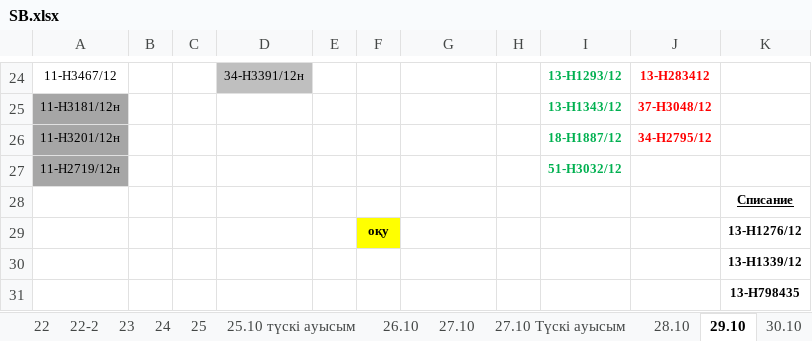
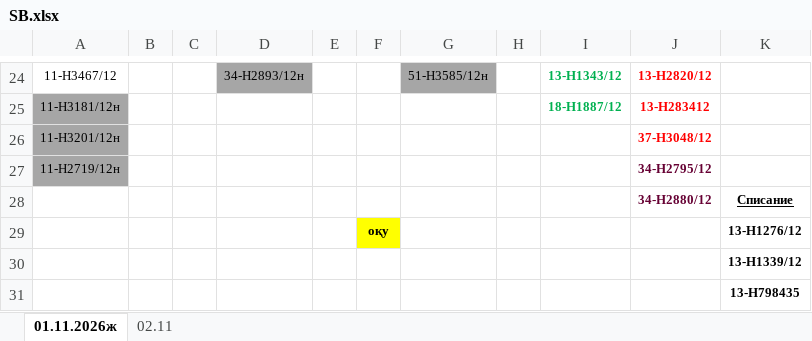
Before and after one commit to aura2889/summary, an Excel workbook: raw/SB.xlsx, sheet 01.11.2026ж, drawn as a sheet; only a part is shown, gaps mark what is left out; values as stored, in another font and other column widths than the file's, no borders; the diff covers the shown part only; the diff names each change by its address in the sheet, - before the commit and + after, or states it on an @@ line.

```diff
--- a/raw/SB.xlsx (sheet 01.11.2026ж)
+++ b/raw/SB.xlsx (sheet 01.11.2026ж)
-sheet tab: 29.10
+sheet tab: 01.11.2026ж
-sheet tab: 30.10
+sheet tab: 02.11
-sheet tab: 22
-sheet tab: 22-2
-sheet tab: 23
-sheet tab: 24
-sheet tab: 25
-sheet tab: 25.10 түскі ауысым
-sheet tab: 26.10
-sheet tab: 27.10
-sheet tab: 27.10 Түскі ауысым
-sheet tab: 28.10
-D24: 34-Н3391/12н
+D24: 34-Н2893/12н
-D24 fill: #BFBFBF
+D24 fill: #A6A6A6
-G24: (empty)
+G24: 51-Н3585/12н
-G24 fill: none
+G24 fill: #A6A6A6
-I24: 13-Н1293/12
+I24: 13-Н1343/12
-J24: 13-H283412
+J24: 13-H2820/12
-I25: 13-Н1343/12
+I25: 18-Н1887/12
-J25: 37-H3048/12
+J25: 13-H283412
-I26: 18-Н1887/12
+I26: (empty)
-J26: 34-Н2795/12
+J26: 37-H3048/12
-I27: 51-Н3032/12
+I27: (empty)
-J27: (empty)
+J27: 34-Н2795/12
-J28: (empty)
+J28: 34-Н2880/12
```
Also changed, not shown: 22 edited cells and cell formats elsewhere in this sheet, sheet 02.11, other sheet tabs, raw/MS.xlsx, raw/SVOD.xlsx, 5 other files.
